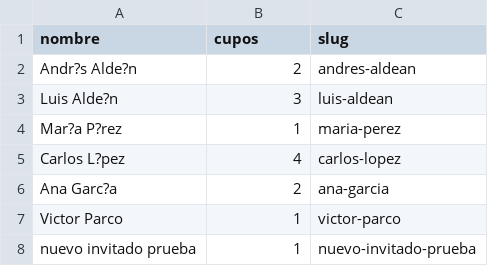
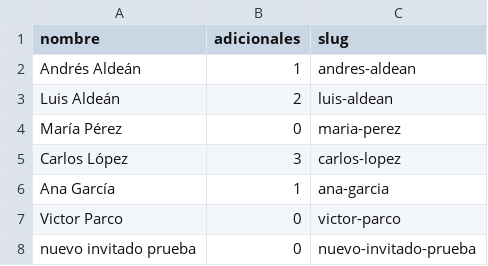
Before and after one commit to iamandresfer/Invitaciones-de-Boda-Personalizada, a CSV file: invitados.csv, drawn as a sheet.

Commit message:
v6: renombrar cupos -> adicionales + btn Generar/Generado + reordenar acciones
Renombrado completo cupos -> adicionales:
- CSV: header 'cupos' -> 'adicionales', valores -1 (acompañantes, no incluye al invitado)
- Template: label '¿Cuantos acompañantes?', placeholders {{ADICIONALES}}, {{ADICIONALES_OPTIONS}}
- Generator: funcion adicionalesOptions() con 'Solo yo' / 'N acompañante(s)'
- main.js: payload adicionalesAsignados/Confirmados, ID rsvp-adicionales
- Admin: stats con formula totalPersonas = Σ(1+adicionales), headers Adicionales/Acompañantes
- Apps Script: sheet headers 'Adicionales Asignados/Confirmados', columna 'adicionales'
- Dropdown RSVP: 'Solo yo' (0), '1 acompañante' (1), '2 acompañantes' (2)...

Botones admin:
- Generar/Generado por fila (verde cuando ya existe invitacion)
- Orden acciones: Generar → Copiar Link → Ver → Eliminar
- checkAllInvitations() ahora revisa botones .btn-gen en vez de .btn-ver
- Eliminadas funciones markAllVerButtons() y pollInvitation() obsoletas

Tests: 87/87 passing

```diff
--- a/invitados.csv
+++ b/invitados.csv
@@ -1,8 +1,8 @@
-nombre,cupos,slug
-Andr?s Alde?n,2,andres-aldean
-Luis Alde?n,3,luis-aldean
-Mar?a P?rez,1,maria-perez
-Carlos L?pez,4,carlos-lopez
-Ana Garc?a,2,ana-garcia
-Victor Parco,1,victor-parco
-nuevo invitado prueba,1,nuevo-invitado-prueba
+nombre,adicionales,slug
+Andrés Aldeán,1,andres-aldean
+Luis Aldeán,2,luis-aldean
+María Pérez,0,maria-perez
+Carlos López,3,carlos-lopez
+Ana García,1,ana-garcia
+Victor Parco,0,victor-parco
+nuevo invitado prueba,0,nuevo-invitado-prueba
```
Also changed, not shown: 12 other files.
